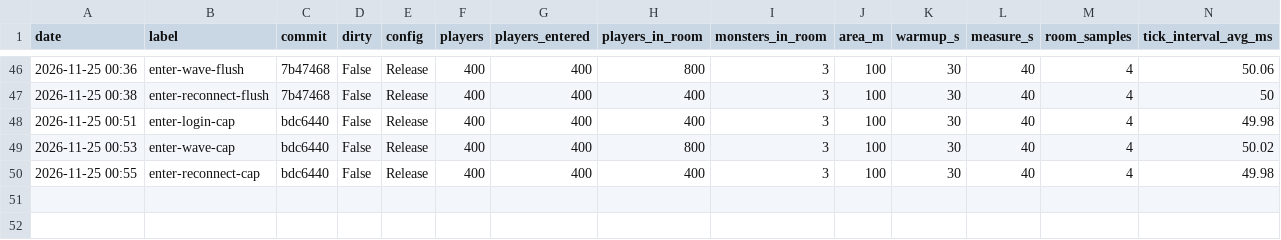
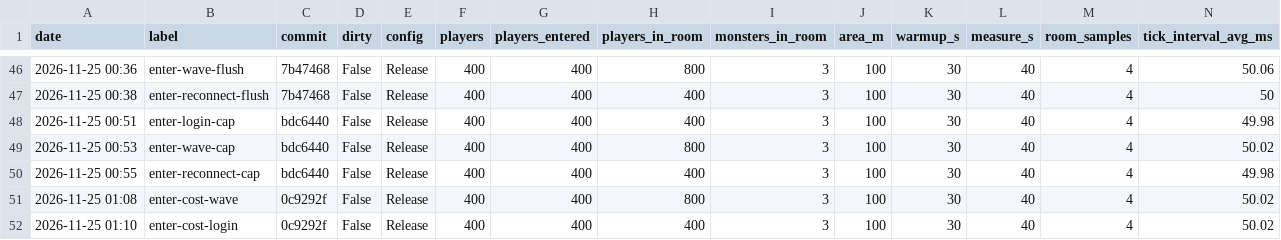
Before and after one commit to YoonB-dev/MMO_Server, a CSV file: Docs/LoadTest/results.csv, drawn as a sheet; only a part is shown, gaps mark what is left out; rows hold the shown columns only; the diff names each change by its address in the sheet, - before the commit and + after, or states it on an @@ line.

Commit message:
docs: Enter 비용 쪼개 보기 - 주변에 나 알리기가 74~86% (CountVisiblePlayers)
- enter-cost-wave, enter-cost-login 측정 (0c9292f)
- 800명: Enter 1.04ms 중 0.90ms, 주변 102명 x 시야 약 50칸 = 5,143칸을 훑음
- 훑은 칸 하나에 약 180ns로 두 실행이 같음 -> 시야 목록 크기에 정비례
- 고칠 곳: 플레이어마다 보고 있는 플레이어 수를 숫자로

```diff
--- a/Docs/LoadTest/results.csv
+++ b/Docs/LoadTest/results.csv
+row 51: 2026-11-25 01:08 | enter-cost-wave | 0c9292f | False | Release | 400 | 400 | 800 | 3 | 100 | 30 | 40 | 4 | 50.02
+row 52: 2026-11-25 01:10 | enter-cost-login | 0c9292f | False | Release | 400 | 400 | 400 | 3 | 100 | 30 | 40 | 4 | 50.02
```
Also changed, not shown: 1 other file.
